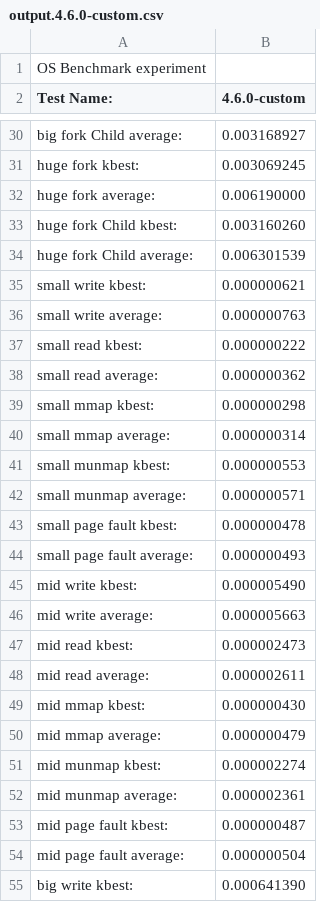
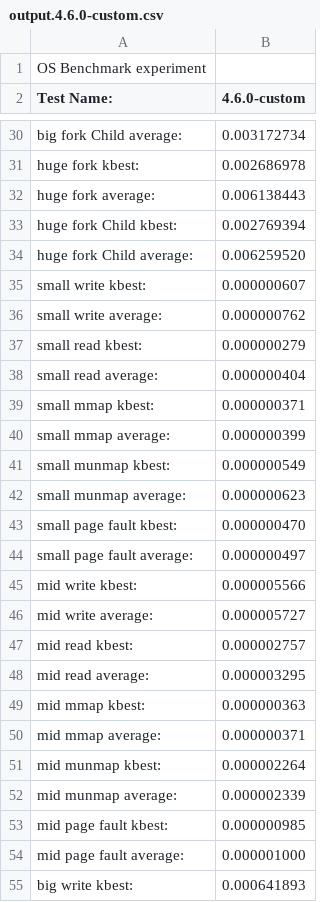
Before and after one commit to phanix5/LEBench, a CSV file: output.4.6.0-custom.csv, drawn as a sheet; only a part is shown, gaps mark what is left out; the diff covers the shown part only; the diff names each change by its address in the sheet, - before the commit and + after, or states it on an @@ line.

```diff
--- a/output.4.6.0-custom.csv
+++ b/output.4.6.0-custom.csv
-B30 (4.6.0-custom): 0.003168927
+B30 (4.6.0-custom): 0.003172734
-B31 (4.6.0-custom): 0.003069245
+B31 (4.6.0-custom): 0.002686978
-B32 (4.6.0-custom): 0.006190000
+B32 (4.6.0-custom): 0.006138443
-B33 (4.6.0-custom): 0.003160260
+B33 (4.6.0-custom): 0.002769394
-B34 (4.6.0-custom): 0.006301539
+B34 (4.6.0-custom): 0.006259520
-B35 (4.6.0-custom): 0.000000621
+B35 (4.6.0-custom): 0.000000607
-B36 (4.6.0-custom): 0.000000763
+B36 (4.6.0-custom): 0.000000762
-B37 (4.6.0-custom): 0.000000222
+B37 (4.6.0-custom): 0.000000279
-B38 (4.6.0-custom): 0.000000362
+B38 (4.6.0-custom): 0.000000404
-B39 (4.6.0-custom): 0.000000298
+B39 (4.6.0-custom): 0.000000371
-B40 (4.6.0-custom): 0.000000314
+B40 (4.6.0-custom): 0.000000399
-B41 (4.6.0-custom): 0.000000553
+B41 (4.6.0-custom): 0.000000549
-B42 (4.6.0-custom): 0.000000571
+B42 (4.6.0-custom): 0.000000623
-B43 (4.6.0-custom): 0.000000478
+B43 (4.6.0-custom): 0.000000470
-B44 (4.6.0-custom): 0.000000493
+B44 (4.6.0-custom): 0.000000497
-B45 (4.6.0-custom): 0.000005490
+B45 (4.6.0-custom): 0.000005566
-B46 (4.6.0-custom): 0.000005663
+B46 (4.6.0-custom): 0.000005727
-B47 (4.6.0-custom): 0.000002473
+B47 (4.6.0-custom): 0.000002757
-B48 (4.6.0-custom): 0.000002611
+B48 (4.6.0-custom): 0.000003295
-B49 (4.6.0-custom): 0.000000430
+B49 (4.6.0-custom): 0.000000363
-B50 (4.6.0-custom): 0.000000479
+B50 (4.6.0-custom): 0.000000371
-B51 (4.6.0-custom): 0.000002274
+B51 (4.6.0-custom): 0.000002264
-B52 (4.6.0-custom): 0.000002361
+B52 (4.6.0-custom): 0.000002339
-B53 (4.6.0-custom): 0.000000487
+B53 (4.6.0-custom): 0.000000985
-B54 (4.6.0-custom): 0.000000504
+B54 (4.6.0-custom): 0.000001000
-B55 (4.6.0-custom): 0.000641390
+B55 (4.6.0-custom): 0.000641893
```
Also changed, not shown: 54 edited cells elsewhere in this file.
